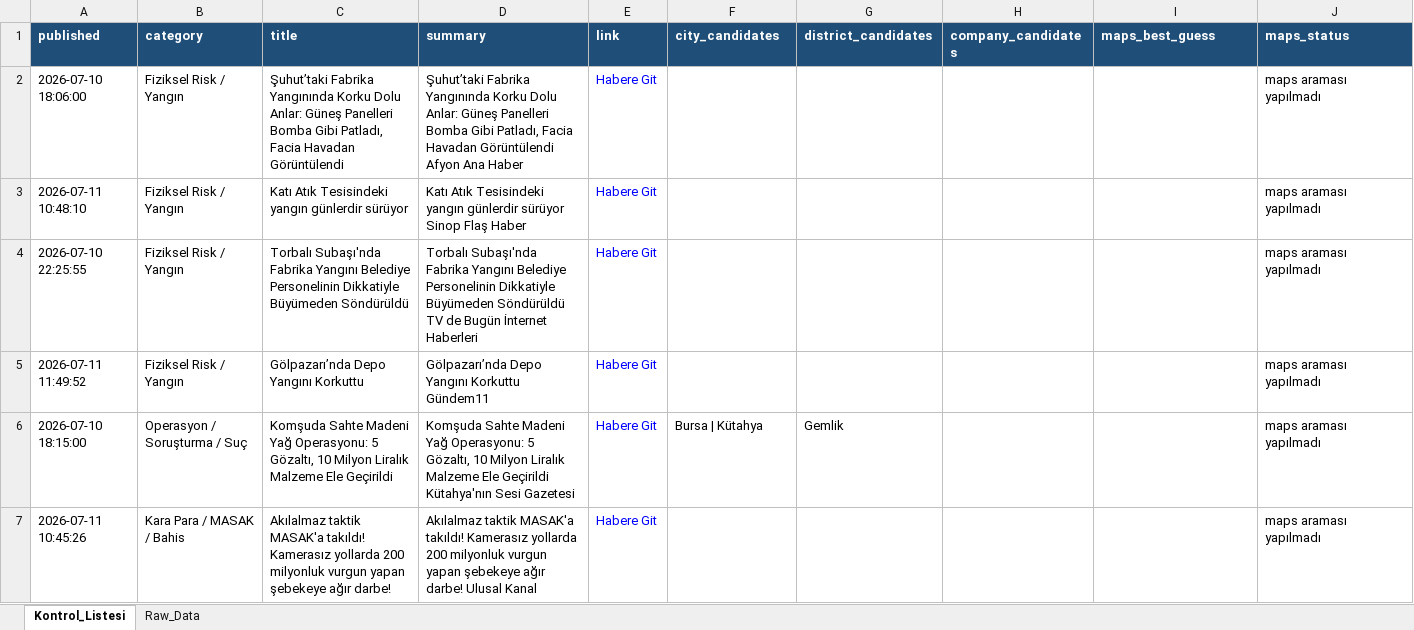
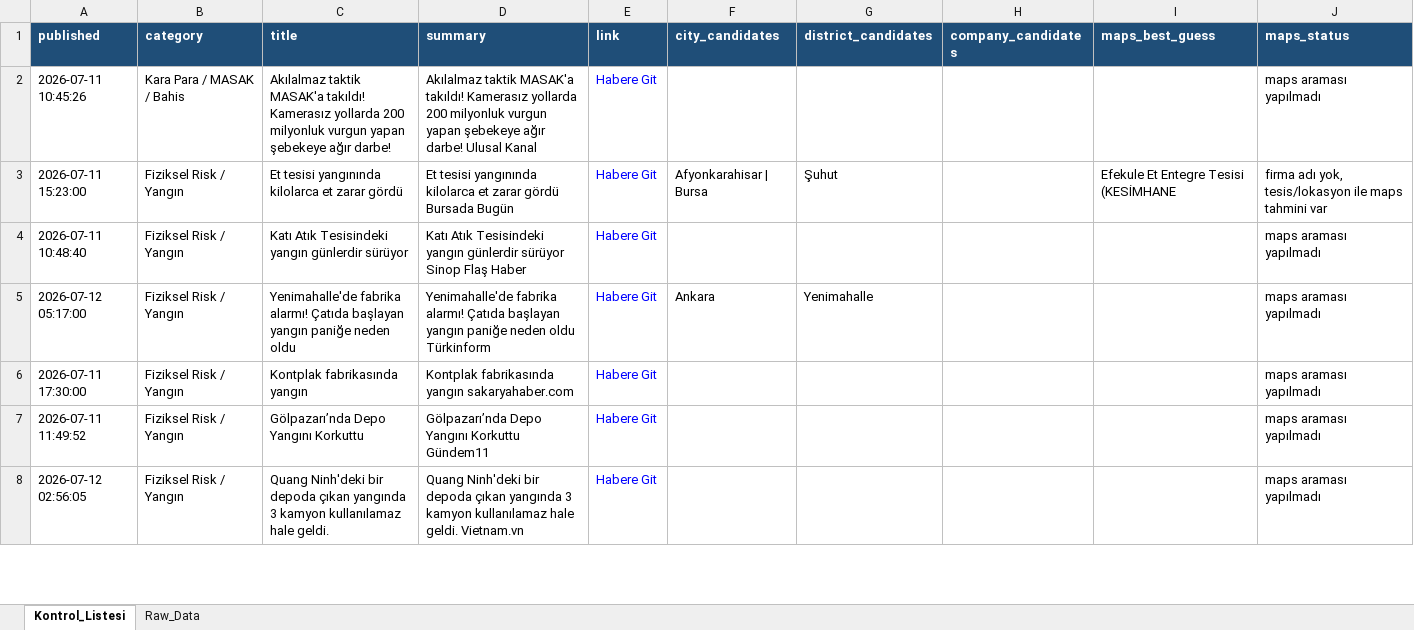
Before and after one commit to 19982109/haber-risk-monitor, an Excel workbook: data/haberler_final.xlsx, sheet Kontrol_Listesi, drawn as a sheet; only a part is shown; values as stored, in another font and other column widths than the file's, no borders; removed rows and columns are numbered as before the commit, all else as after; the diff covers the shown part only; the diff names each change by its address in the sheet, - before the commit and + after, or states it on an @@ line.

```diff
--- a/data/haberler_final.xlsx (sheet Kontrol_Listesi)
+++ b/data/haberler_final.xlsx (sheet Kontrol_Listesi)
-A2 (published): 2026-07-10 18:06:00
+A2 (published): 2026-07-11 10:45:26
-B2 (category): Fiziksel Risk / Yangın
+B2 (category): Kara Para / MASAK / Bahis
-C2 (title): Şuhut’taki Fabrika Yangınında Korku Dolu Anlar: Güneş Panelleri Bomba Gibi Patladı, Facia Havadan Görüntülendi
+C2 (title): Akılalmaz taktik MASAK'a takıldı! Kamerasız yollarda 200 milyonluk vurgun yapan şebekeye ağır darbe!
-D2 (summary): Şuhut’taki Fabrika Yangınında Korku Dolu Anlar: Güneş Panelleri Bomba Gibi Patladı, Facia Havadan Görüntülendi Afyon Ana Haber
+D2 (summary): Akılalmaz taktik MASAK'a takıldı! Kamerasız yollarda 200 milyonluk vurgun yapan şebekeye ağır darbe! Ulusal Kanal
+row 3: 2026-07-11 15:23:00 | Fiziksel Risk / Yangın | Et tesisi yangınında kilolarca et zarar gördü | Et tesisi yangınında kilolarca et zarar gördü Bursada Bugün | Habere Git | Afyonkarahisar | Bursa | Şuhut |  | Efekule Et Entegre Tesisi (KESİMHANE | firma adı yok, tesis/lokasyon ile maps tahmini var
-A4 (published): 2026-07-11 10:48:10
+A4 (published): 2026-07-11 10:48:40
+row 5: 2026-07-12 05:17:00 | Fiziksel Risk / Yangın | Yenimahalle'de fabrika alarmı! Çatıda başlayan yangın paniğe neden oldu | Yenimahalle'de fabrika alarmı! Çatıda başlayan yangın paniğe neden oldu Türkinform | Habere Git | Ankara | Yenimahalle |  |  | maps araması yapılmadı
-A6 (published): 2026-07-10 22:25:55
+A6 (published): 2026-07-11 17:30:00
-C6 (title): Torbalı Subaşı'nda Fabrika Yangını Belediye Personelinin Dikkatiyle Büyümeden Söndürüldü
+C6 (title): Kontplak fabrikasında yangın
-D6 (summary): Torbalı Subaşı'nda Fabrika Yangını Belediye Personelinin Dikkatiyle Büyümeden Söndürüldü TV de Bugün İnternet Haberleri
+D6 (summary): Kontplak fabrikasında yangın sakaryahaber.com
-row 6: 2026-07-10 18:15:00 | Operasyon / Soruşturma / Suç | Komşuda Sahte Madeni Yağ Operasyonu: 5 Gözaltı, 10 Milyon Liralık Malzeme Ele Geçirildi | Komşuda Sahte Madeni Yağ Operasyonu: 5 Gözaltı, 10 Milyon Liralık Malzeme Ele Geçirildi Kütahya'nın Sesi Gazetesi | Habere Git | Bursa | Kütahya | Gemlik |  |  | maps araması yapılmadı
-A8 (published): 2026-07-11 10:45:26
+A8 (published): 2026-07-12 02:56:05
-B8 (category): Kara Para / MASAK / Bahis
+B8 (category): Fiziksel Risk / Yangın
-C8 (title): Akılalmaz taktik MASAK'a takıldı! Kamerasız yollarda 200 milyonluk vurgun yapan şebekeye ağır darbe!
+C8 (title): Quang Ninh'deki bir depoda çıkan yangında 3 kamyon kullanılamaz hale geldi.
-D8 (summary): Akılalmaz taktik MASAK'a takıldı! Kamerasız yollarda 200 milyonluk vurgun yapan şebekeye ağır darbe! Ulusal Kanal
+D8 (summary): Quang Ninh'deki bir depoda çıkan yangında 3 kamyon kullanılamaz hale geldi. Vietnam.vn
```
Also changed, not shown: 5 added rows, 13 removed rows and 32 edited cells elsewhere in this sheet, sheet Raw_Data, 1 other file.
